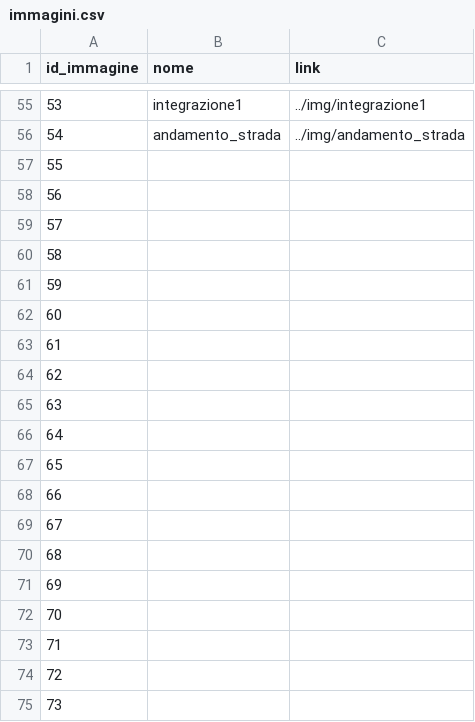
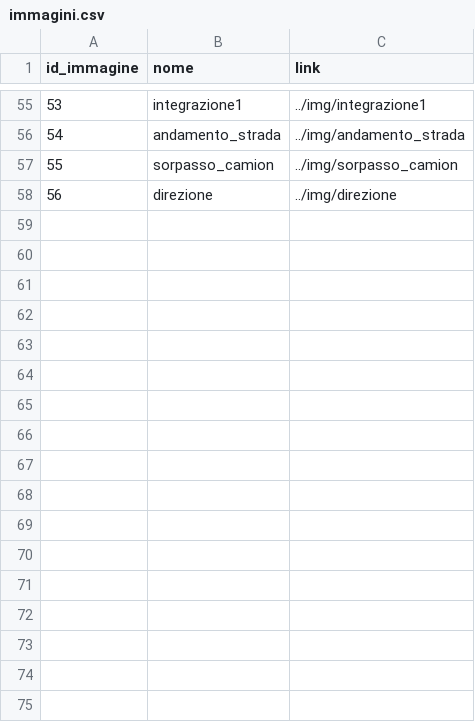
Before and after one commit to alessandrolabate9/quizguida, a CSV file: others/immagini.csv, drawn as a sheet; only a part is shown, gaps mark what is left out; the diff covers the shown part only.

```diff
--- a/others/immagini.csv
+++ b/others/immagini.csv
@@ -56,20 +56,3 @@ id_immagine;nome;link
 54;andamento_strada;../img/andamento_strada
-55;;
-56;;
-57;;
-58;;
-59;;
-60;;
-61;;
-62;;
-63;;
-64;;
-65;;
-66;;
-67;;
-68;;
-69;;
-70;;
-71;;
-72;;
-73;;
+55;sorpasso_camion;../img/sorpasso_camion
+56;direzione;../img/direzione
```
Also changed, not shown: 28 removed rows elsewhere in this file, others/domande.csv.
